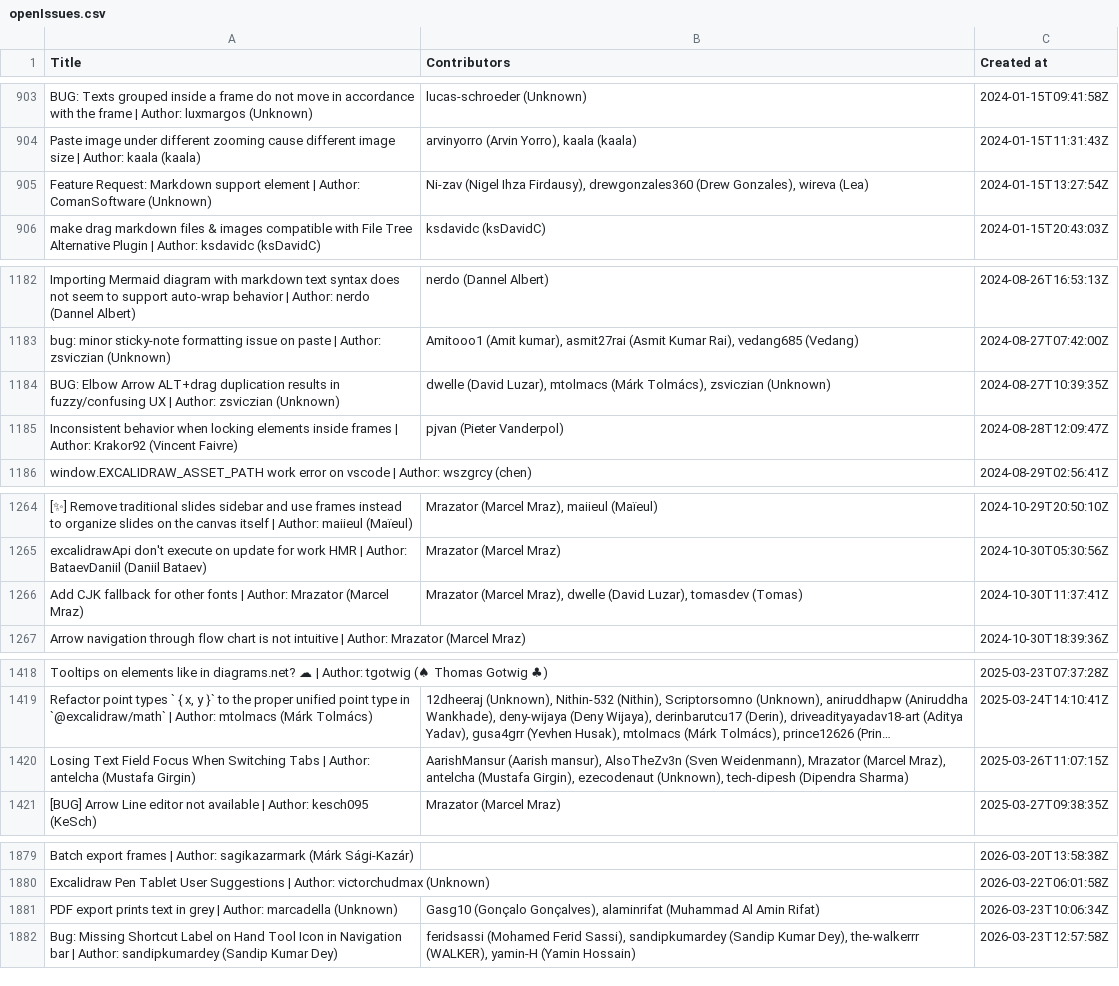
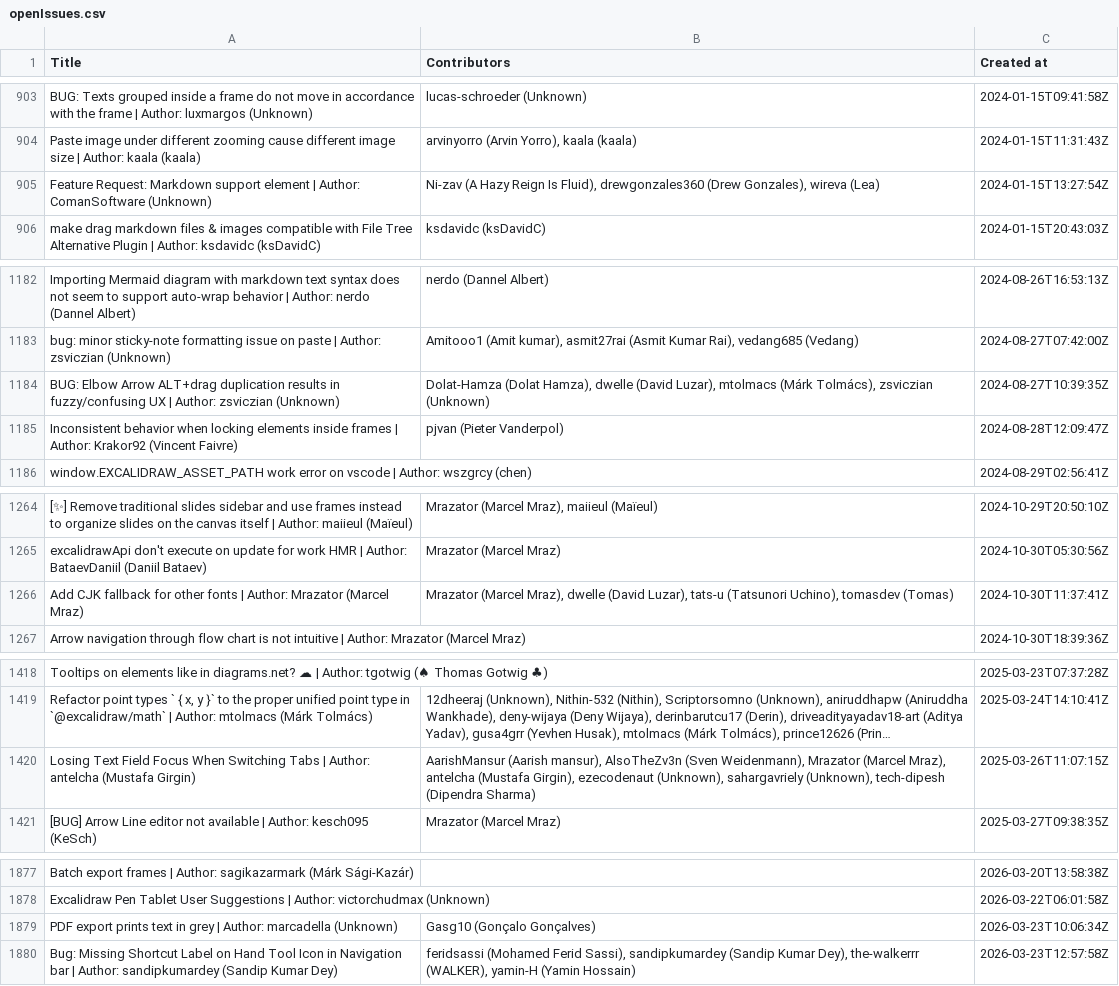
Before and after one commit to anushaTUe/capstone-scripts, a CSV file: filtered richer data/openIssues.csv, drawn as a sheet; only a part is shown, gaps mark what is left out; long unchanged cells end in …; addresses are those after the commit; the diff covers the shown part only; the diff names each change by its address in the sheet, - before the commit and + after, or states it on an @@ line.

```diff
--- a/filtered richer data/openIssues.csv
+++ b/filtered richer data/openIssues.csv
-B905 (Contributors): Ni-zav (Nigel Ihza Firdausy), drewgonzales360 (Drew…
+B905 (Contributors): Ni-zav (A Hazy Reign Is Fluid), drewgonzales360 (Drew…
-B1184 (Contributors): dwelle (David…
+B1184 (Contributors): Dolat-Hamza (Dolat Hamza), dwelle (David…
-B1266 (Contributors): …(David Luzar), tomasdev (Tomas)
+B1266 (Contributors): …(David Luzar), tats-u (Tatsunori Uchino), tomasdev (Tomas)
-B1420 (Contributors): …ezecodenaut (Unknown), tech-dipesh (Dipendra…
+B1420 (Contributors): …ezecodenaut (Unknown), sahargavriely (Unknown), tech-dipesh (Dipendra…
-B1879 (Contributors): Gasg10 (Gonçalo Gonçalves), alaminrifat (Muhammad Al Amin Rifat)
+B1879 (Contributors): Gasg10 (Gonçalo Gonçalves)
```
Also changed, not shown: 14 added rows, 2 removed rows and 17 edited cells elsewhere in this file, filtered richer data/bot-report.csv, filtered richer data/closedIssues.csv, 14 other files.
